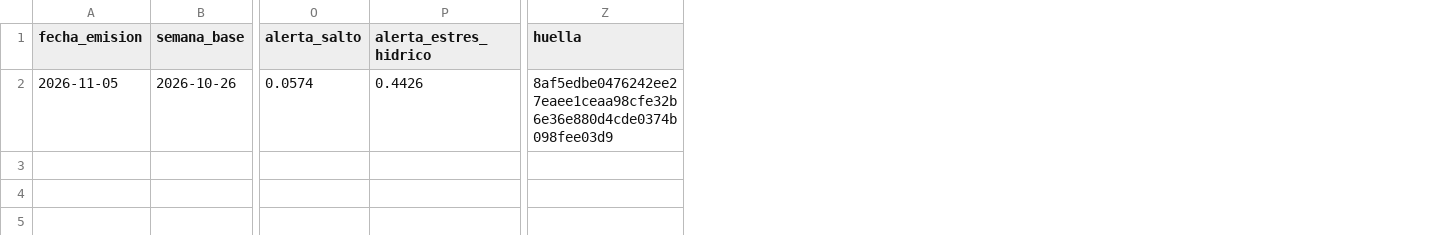
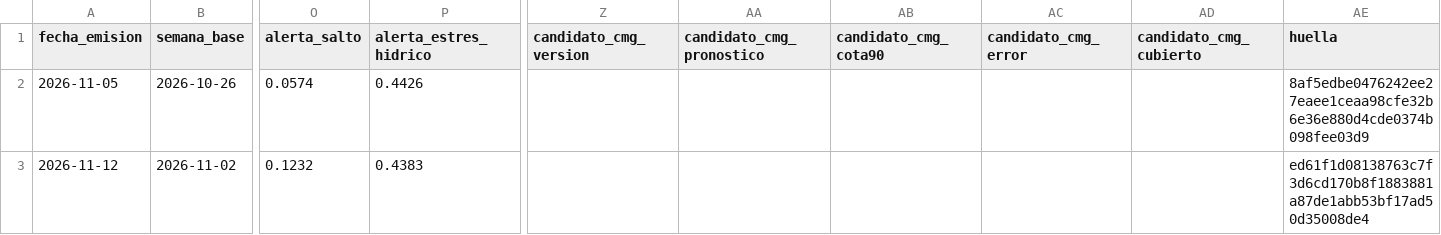
Before and after one commit to charls767/XM_Proyecto, a CSV file: registro/pronosticos.csv, drawn as a sheet; only a part is shown, gaps mark what is left out; rows hold the shown columns only; the diff names each change by its address in the sheet, - before the commit and + after, or states it on an @@ line.

Commit message:
Emision semanal 2026-11-12

```diff
--- a/registro/pronosticos.csv
+++ b/registro/pronosticos.csv
+column Z (candidato_cmg_version), empty
+column AA (candidato_cmg_pronostico), empty
+column AB (candidato_cmg_cota90), empty
+column AC (candidato_cmg_error), empty
+column AD (candidato_cmg_cubierto), empty
+row 3: 2026-11-12 | 2026-11-02 | 0.1232 | 0.4383 |  |  |  |  |  | ed61f1d08138763c7f3d6cd170b8f1883881a87de1abb53bf17ad50d35008de4
```
Also changed, not shown: 2 other files.
